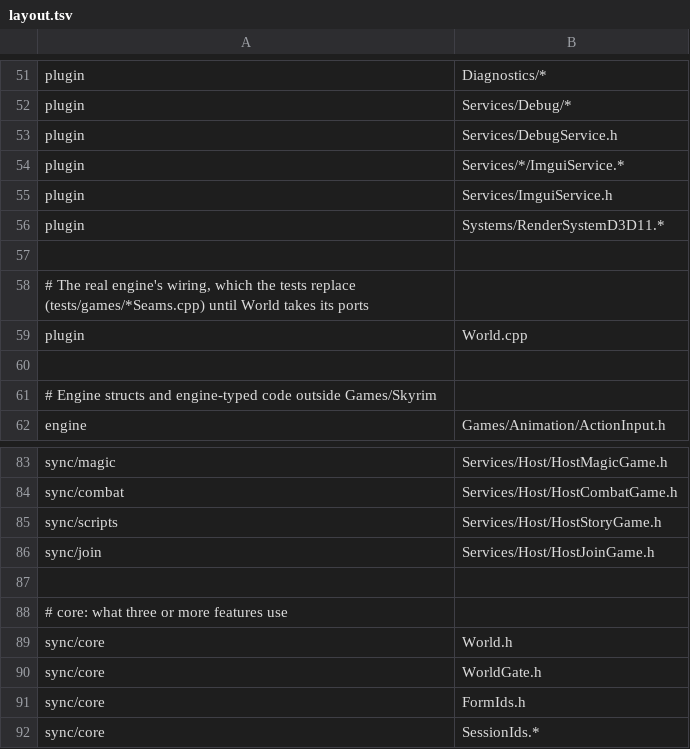
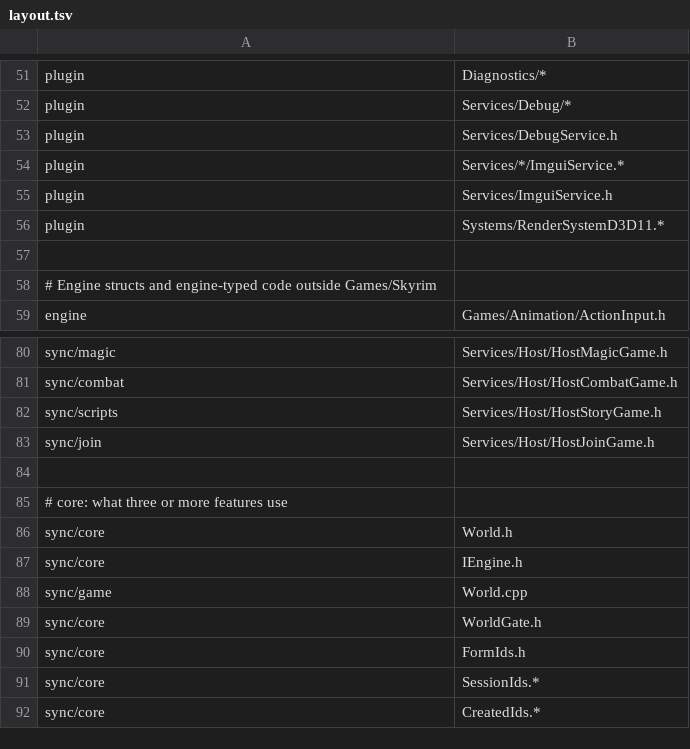
Before and after one commit to blockheads/SkyrimCoop, a TSV file: scripts/layout.tsv, drawn as a sheet; only a part is shown, gaps mark what is left out; the shorter side is filled out with more unchanged rows; removed rows and columns are numbered as before the commit, all else as after; the diff names each change by its address in the sheet, - before the commit and + after, or states it on an @@ line.

```diff
--- a/scripts/layout.tsv
+++ b/scripts/layout.tsv
-row 58: # The real engine's wiring, which the tests replace (tests/games/*Seams.cpp) until World takes its ports
-row 59: plugin | World.cpp
-row 60: (empty)
+row 87: sync/core | IEngine.h
+row 88: sync/game | World.cpp
```
Also changed, not shown: 14 other files.
